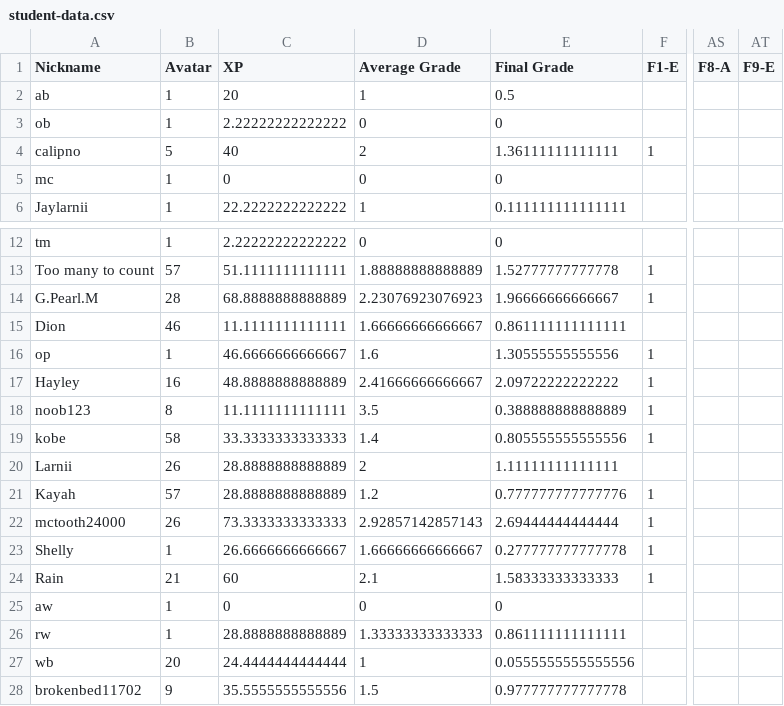
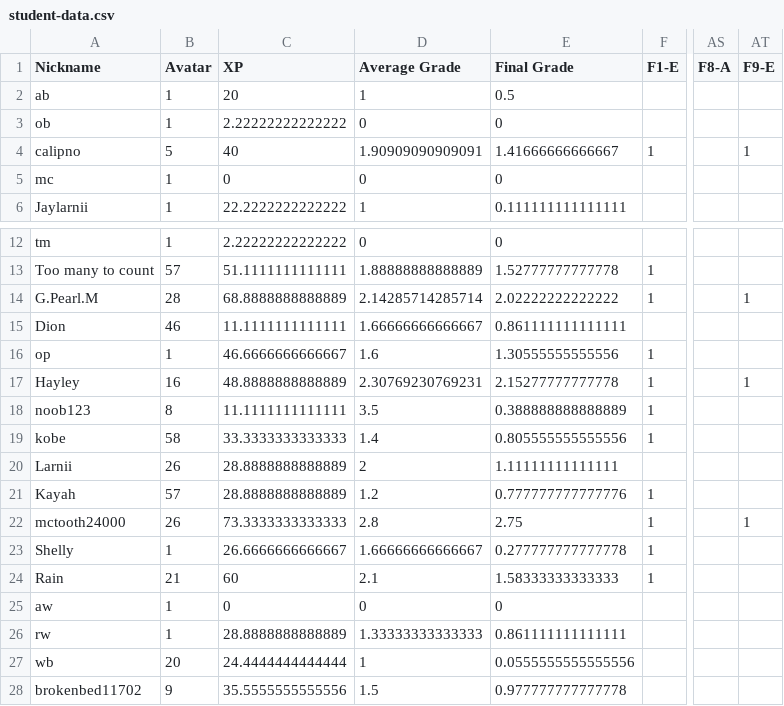
Before and after one commit to multixrulz/mr, a CSV file: 7g-sci/phys/status/student-data.csv, drawn as a sheet; only a part is shown, gaps mark what is left out; the diff names each change by its address in the sheet, - before the commit and + after, or states it on an @@ line.

```diff
--- a/7g-sci/phys/status/student-data.csv
+++ b/7g-sci/phys/status/student-data.csv
-D4 (Average Grade): 2
+D4 (Average Grade): 1.90909090909091
-E4 (Final Grade): 1.36111111111111
+E4 (Final Grade): 1.41666666666667
-AT4 (F9-E): (empty)
+AT4 (F9-E): 1
-D14 (Average Grade): 2.23076923076923
+D14 (Average Grade): 2.14285714285714
-E14 (Final Grade): 1.96666666666667
+E14 (Final Grade): 2.02222222222222
-AT14 (F9-E): (empty)
+AT14 (F9-E): 1
-D17 (Average Grade): 2.41666666666667
+D17 (Average Grade): 2.30769230769231
-E17 (Final Grade): 2.09722222222222
+E17 (Final Grade): 2.15277777777778
-AT17 (F9-E): (empty)
+AT17 (F9-E): 1
-D22 (Average Grade): 2.92857142857143
+D22 (Average Grade): 2.8
-E22 (Final Grade): 2.69444444444444
+E22 (Final Grade): 2.75
-AT22 (F9-E): (empty)
+AT22 (F9-E): 1
```
Also changed, not shown: 8-dt/t3/status/student-data.csv, 8y-sci/phys/status/student-data.csv, 1 other file.
